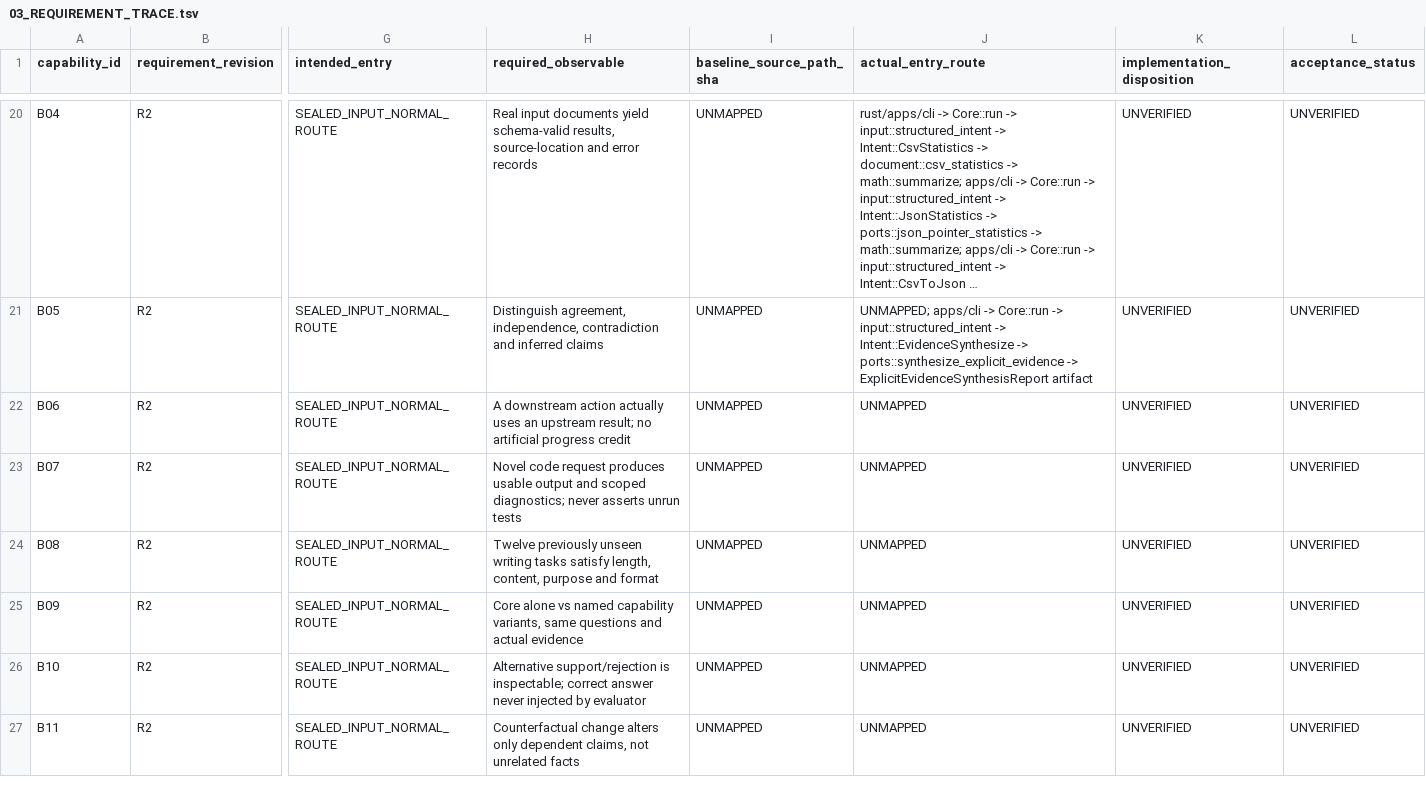
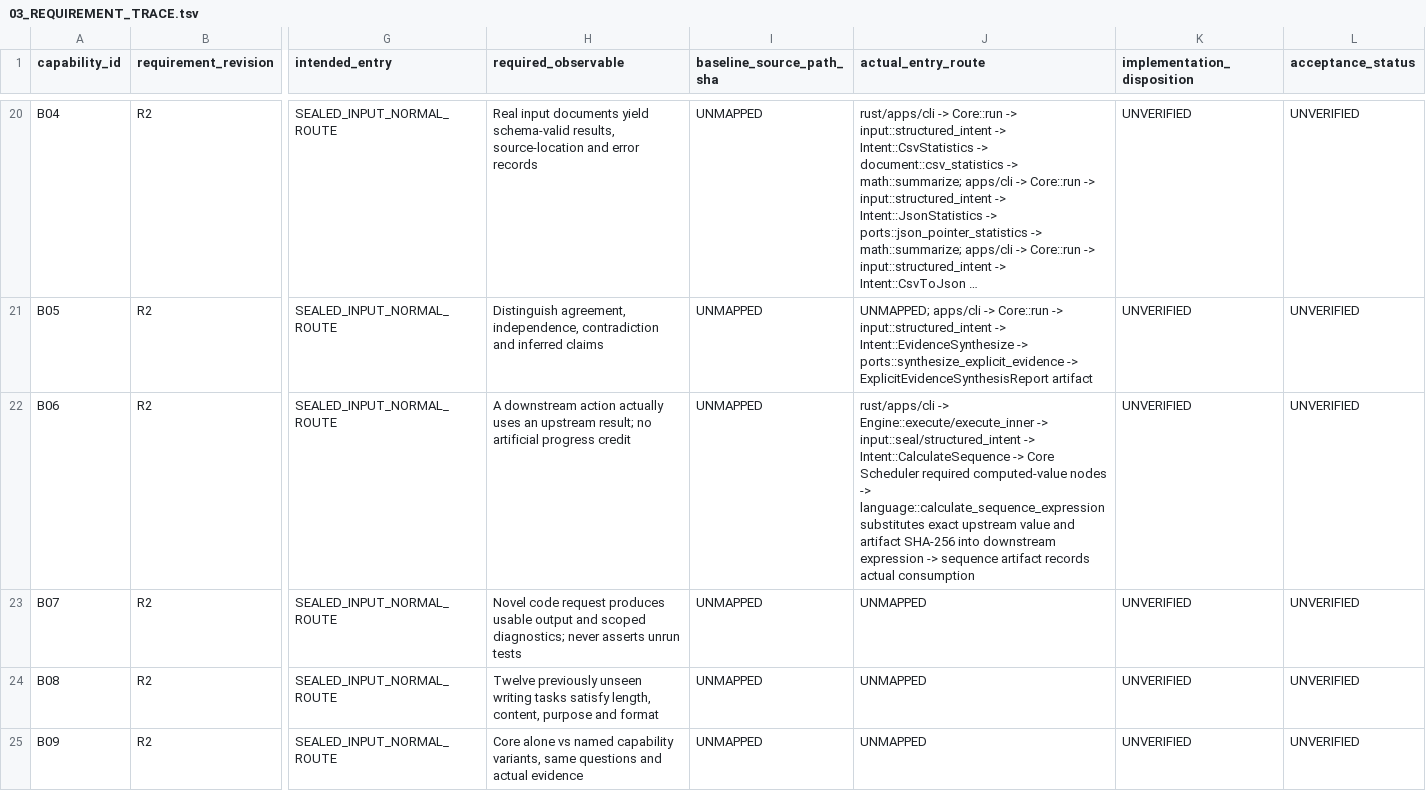
Before and after one commit to gatchimuchio/MINIDORA-BETA, a TSV file: docs/redesign/03_REQUIREMENT_TRACE.tsv, drawn as a sheet; only a part is shown, gaps mark what is left out; the shorter side is filled out with more unchanged rows; long unchanged cells end in …; the diff names each change by its address in the sheet, - before the commit and + after, or states it on an @@ line.

Commit message:
feat: consume prior results in calculation sequences

```diff
--- a/docs/redesign/03_REQUIREMENT_TRACE.tsv
+++ b/docs/redesign/03_REQUIREMENT_TRACE.tsv
-J22 (actual_entry_route): UNMAPPED
+J22 (actual_entry_route): rust/apps/cli -> Engine::execute/execute_inner -> input::seal/structured_intent -> Intent::CalculateSequence -> Core Scheduler required computed-value nodes -> language::calculate_sequence_expression substitutes exact upstream value and artifact SHA-256 into downstream expression -> sequence artifact records actual consumption
```
Also changed, not shown: 10 other files.
